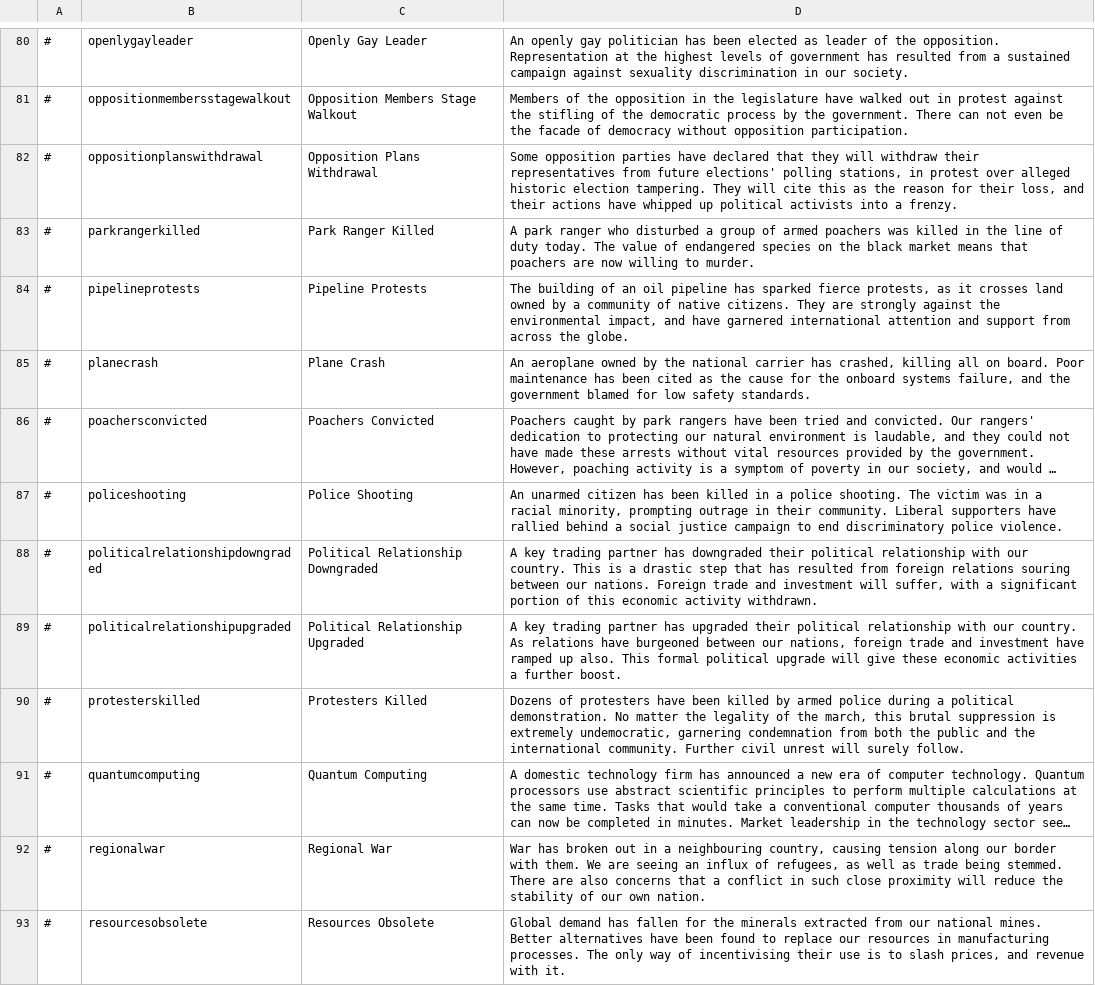
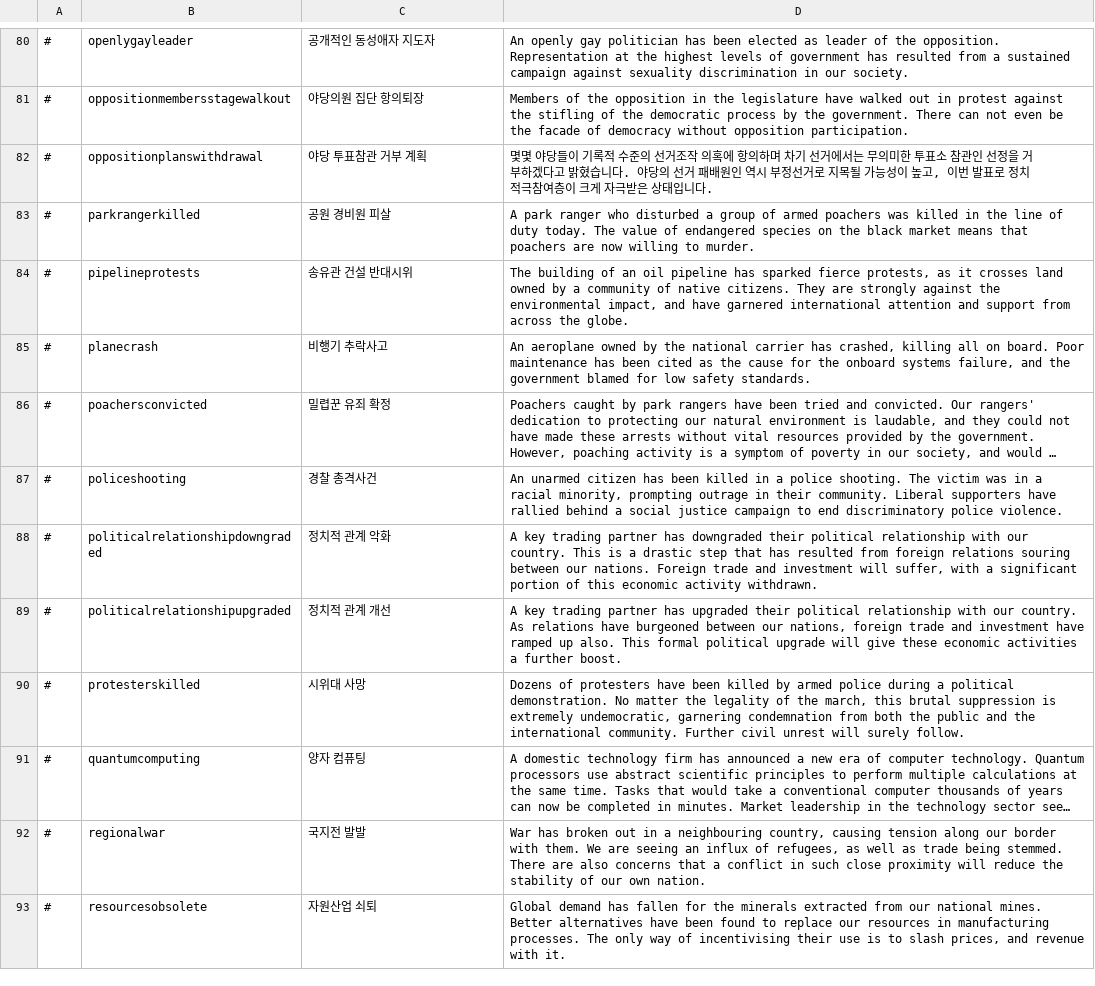
Before and after one commit to whiteforce4/Democracy4KoreanTranslation, a CSV file: Korean/events.csv, drawn as a sheet; only a part is shown, gaps mark what is left out; long unchanged cells end in …; the diff covers the shown part only; the diff names each change by its address in the sheet, - before the commit and + after, or states it on an @@ line.

Commit message:
Update events.csv
nationalsportsstarsgaggedbyforeignpower, oppositionplanswithdrawal 두 개는 의역 좀 했음

```diff
--- a/Korean/events.csv
+++ b/Korean/events.csv
-C80: Openly Gay Leader
+C80: 공개적인 동성애자 지도자
-C81: Opposition Members Stage Walkout
+C81: 야당의원 집단 항의퇴장
-C82: Opposition Plans Withdrawal
+C82: 야당 투표참관 거부 계획
-D82: Some opposition parties have declared that they will withdraw their representatives from future elections' polling stations, in protest over alleged historic election tampering. They will cite this as the reason for their loss, and their actions have whipped up political activists into a frenzy.
+D82: 몇몇 야당들이 기록적 수준의 선거조작 의혹에 항의하며 차기 선거에서는 무의미한 투표소 참관인 선정을 거부하겠다고 밝혔습니다. 야당의 선거 패배원인 역시 부정선거로 지목될 가능성이 높고, 이번 발표로 정치 적극참여층이 크게 자극받은 상태입니다.
-C83: Park Ranger Killed
+C83: 공원 경비원 피살
-C84: Pipeline Protests
+C84: 송유관 건설 반대시위
-C85: Plane Crash
+C85: 비행기 추락사고
-C86: Poachers Convicted
+C86: 밀렵꾼 유죄 확정
-C87: Police Shooting
+C87: 경찰 총격사건
-C88: Political Relationship Downgraded
+C88: 정치적 관계 악화
-C89: Political Relationship Upgraded
+C89: 정치적 관계 개선
-C90: Protesters Killed
+C90: 시위대 사망
-C91: Quantum Computing
+C91: 양자 컴퓨팅
-C92: Regional War
+C92: 국지전 발발
-C93: Resources Obsolete
+C93: 자원산업 쇠퇴
```
Also changed, not shown: 58 edited cells elsewhere in this file.
